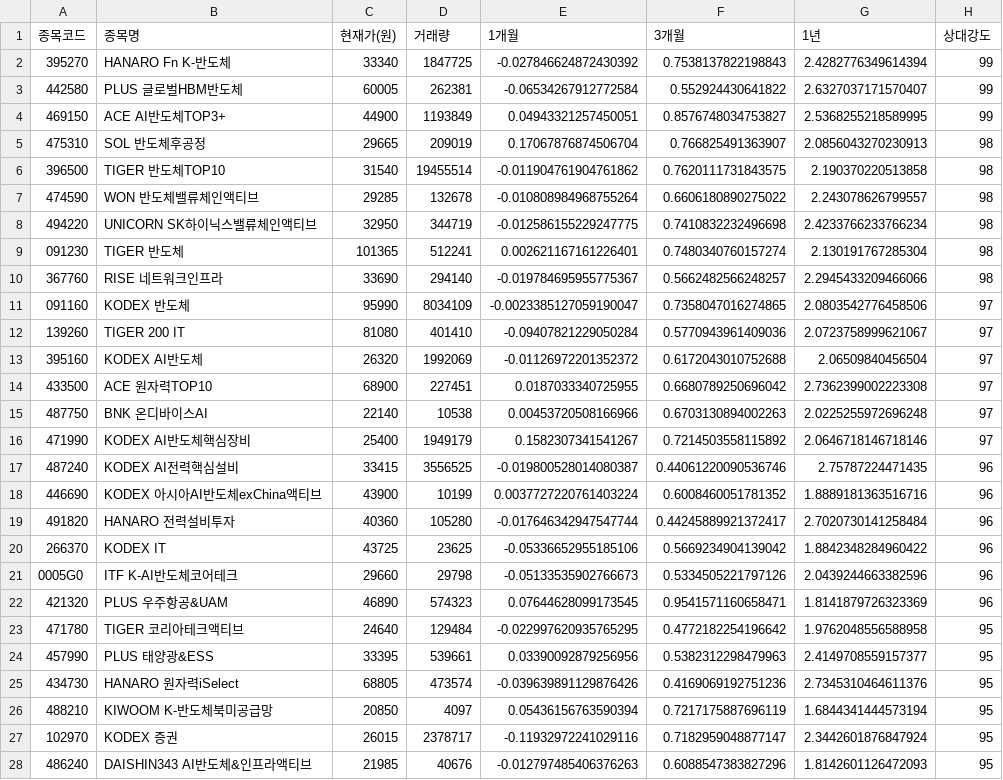
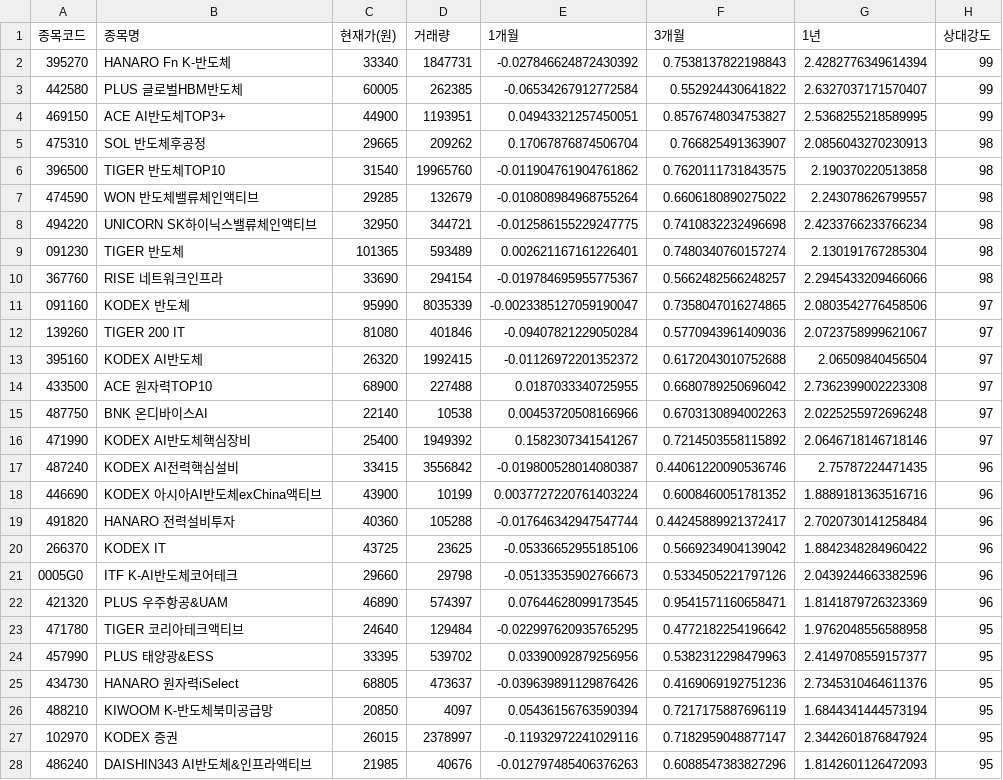
Before and after one commit to urbanbusantech/ETF_RS_V1, a CSV file: etf_data.csv, drawn as a sheet; only a part is shown; the diff covers the shown part only.

```diff
--- a/etf_data.csv
+++ b/etf_data.csv
@@ -1,28 +1,28 @@
 종목코드,종목명,현재가(원),거래량,1개월,3개월,1년,상대강도
-395270,HANARO Fn K-반도체,33340,1847725,-0.027846624872430392,0.7538137822198843,2.4282776349614394,99
-442580,PLUS 글로벌HBM반도체,60005,262381,-0.06534267912772584,0.552924430641822,2.6327037171570407,99
-469150,ACE AI반도체TOP3+,44900,1193849,0.04943321257450051,0.8576748034753827,2.5368255218589995,99
-475310,SOL 반도체후공정,29665,209019,0.17067876874506704,0.766825491363907,2.0856043270230913,98
-396500,TIGER 반도체TOP10,31540,19455514,-0.011904761904761862,0.7620111731843575,2.190370220513858,98
-474590,WON 반도체밸류체인액티브,29285,132678,-0.010808984968755264,0.6606180890275022,2.243078626799557,98
-494220,UNICORN SK하이닉스밸류체인액티브,32950,344719,-0.012586155229247775,0.7410832232496698,2.4233766233766234,98
-091230,TIGER 반도체,101365,512241,0.002621167161226401,0.7480340760157274,2.130191767285304,98
-367760,RISE 네트워크인프라,33690,294140,-0.019784695955775367,0.5662482566248257,2.2945433209466066,98
-091160,KODEX 반도체,95990,8034109,-0.0023385127059190047,0.7358047016274865,2.0803542776458506,97
-139260,TIGER 200 IT,81080,401410,-0.09407821229050284,0.5770943961409036,2.0723758999621067,97
-395160,KODEX AI반도체,26320,1992069,-0.01126972201352372,0.6172043010752688,2.06509840456504,97
-433500,ACE 원자력TOP10,68900,227451,0.0187033340725955,0.6680789250696042,2.7362399002223308,97
+395270,HANARO Fn K-반도체,33340,1847731,-0.027846624872430392,0.7538137822198843,2.4282776349614394,99
+442580,PLUS 글로벌HBM반도체,60005,262385,-0.06534267912772584,0.552924430641822,2.6327037171570407,99
+469150,ACE AI반도체TOP3+,44900,1193951,0.04943321257450051,0.8576748034753827,2.5368255218589995,99
+475310,SOL 반도체후공정,29665,209262,0.17067876874506704,0.766825491363907,2.0856043270230913,98
+396500,TIGER 반도체TOP10,31540,19965760,-0.011904761904761862,0.7620111731843575,2.190370220513858,98
+474590,WON 반도체밸류체인액티브,29285,132679,-0.010808984968755264,0.6606180890275022,2.243078626799557,98
+494220,UNICORN SK하이닉스밸류체인액티브,32950,344721,-0.012586155229247775,0.7410832232496698,2.4233766233766234,98
+091230,TIGER 반도체,101365,593489,0.002621167161226401,0.7480340760157274,2.130191767285304,98
+367760,RISE 네트워크인프라,33690,294154,-0.019784695955775367,0.5662482566248257,2.2945433209466066,98
+091160,KODEX 반도체,95990,8035339,-0.0023385127059190047,0.7358047016274865,2.0803542776458506,97
+139260,TIGER 200 IT,81080,401846,-0.09407821229050284,0.5770943961409036,2.0723758999621067,97
+395160,KODEX AI반도체,26320,1992415,-0.01126972201352372,0.6172043010752688,2.06509840456504,97
+433500,ACE 원자력TOP10,68900,227488,0.0187033340725955,0.6680789250696042,2.7362399002223308,97
 487750,BNK 온디바이스AI,22140,10538,0.00453720508166966,0.6703130894002263,2.0225255972696248,97
-471990,KODEX AI반도체핵심장비,25400,1949179,0.1582307341541267,0.7214503558115892,2.0646718146718146,97
-487240,KODEX AI전력핵심설비,33415,3556525,-0.019800528014080387,0.44061220090536746,2.75787224471435,96
+471990,KODEX AI반도체핵심장비,25400,1949392,0.1582307341541267,0.7214503558115892,2.0646718146718146,97
+487240,KODEX AI전력핵심설비,33415,3556842,-0.019800528014080387,0.44061220090536746,2.75787224471435,96
 446690,KODEX 아시아AI반도체exChina액티브,43900,10199,0.0037727220761403224,0.6008460051781352,1.8889181363516716,96
-491820,HANARO 전력설비투자,40360,105280,-0.017646342947547744,0.44245889921372417,2.7020730141258484,96
+491820,HANARO 전력설비투자,40360,105288,-0.017646342947547744,0.44245889921372417,2.7020730141258484,96
 266370,KODEX IT,43725,23625,-0.05336652955185106,0.5669234904139042,1.8842348284960422,96
 0005G0,ITF K-AI반도체코어테크,29660,29798,-0.05133535902766673,0.5334505221797126,2.0439244663382596,96
-421320,PLUS 우주항공&UAM,46890,574323,0.07644628099173545,0.9541571160658471,1.8141879726323369,96
+421320,PLUS 우주항공&UAM,46890,574397,0.07644628099173545,0.9541571160658471,1.8141879726323369,96
 471780,TIGER 코리아테크액티브,24640,129484,-0.022997620935765295,0.4772182254196642,1.9762048556588958,95
-457990,PLUS 태양광&ESS,33395,539661,0.03390092879256956,0.5382312298479963,2.4149708559157377,95
-434730,HANARO 원자력iSelect,68805,473574,-0.039639891129876426,0.4169069192751236,2.7345310464611376,95
+457990,PLUS 태양광&ESS,33395,539702,0.03390092879256956,0.5382312298479963,2.4149708559157377,95
+434730,HANARO 원자력iSelect,68805,473637,-0.039639891129876426,0.4169069192751236,2.7345310464611376,95
 488210,KIWOOM K-반도체북미공급망,20850,4097,0.05436156763590394,0.7217175887696119,1.6844341444573194,95
-102970,KODEX 증권,26015,2378717,-0.11932972241029116,0.7182959048877147,2.3442601876847924,95
+102970,KODEX 증권,26015,2378997,-0.11932972241029116,0.7182959048877147,2.3442601876847924,95
 486240,DAISHIN343 AI반도체&인프라액티브,21985,40676,-0.012797485406376263,0.6088547383827296,1.8142601126472093,95
```
Also changed, not shown: 166 edited cells elsewhere in this file.
